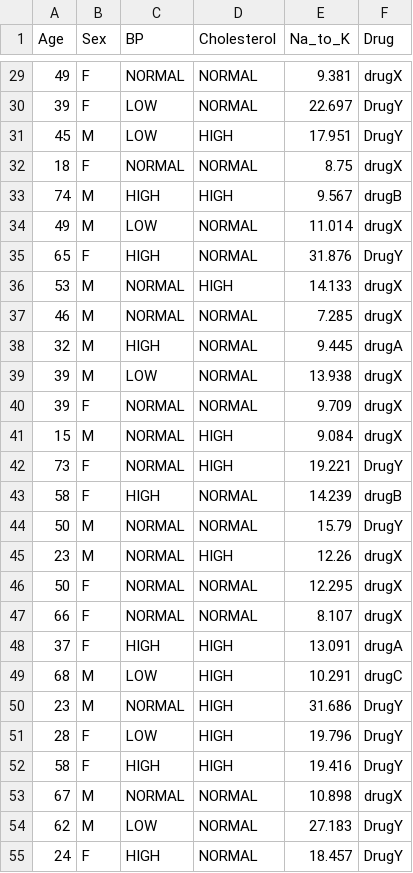
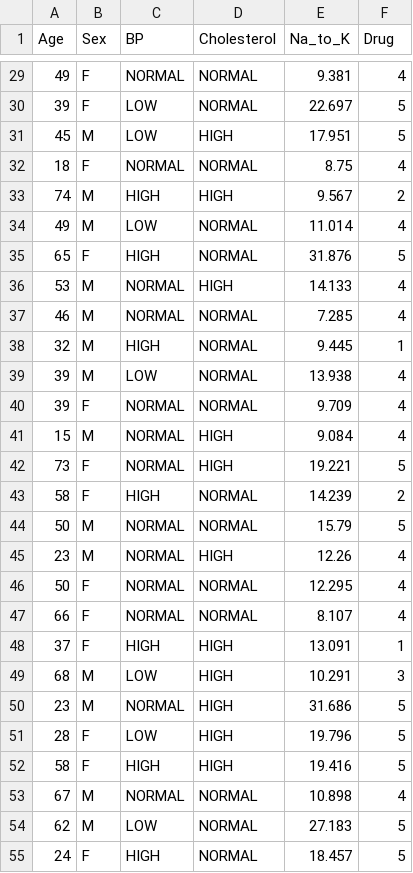
Before and after one commit to Manjupriya77/Dataset, a CSV file: drug.csv, drawn as a sheet; only a part is shown, gaps mark what is left out; the diff covers the shown part only.

Commit message:
Drug.csv

```diff
--- a/drug.csv
+++ b/drug.csv
@@ -29,27 +29,27 @@ Age,Sex,BP,Cholesterol,Na_to_K,Drug
-49,F,NORMAL,NORMAL,9.381,drugX
-39,F,LOW,NORMAL,22.697,DrugY
-45,M,LOW,HIGH,17.951,DrugY
-18,F,NORMAL,NORMAL,8.75,drugX
-74,M,HIGH,HIGH,9.567,drugB
-49,M,LOW,NORMAL,11.014,drugX
-65,F,HIGH,NORMAL,31.876,DrugY
-53,M,NORMAL,HIGH,14.133,drugX
-46,M,NORMAL,NORMAL,7.285,drugX
-32,M,HIGH,NORMAL,9.445,drugA
-39,M,LOW,NORMAL,13.938,drugX
-39,F,NORMAL,NORMAL,9.709,drugX
-15,M,NORMAL,HIGH,9.084,drugX
-73,F,NORMAL,HIGH,19.221,DrugY
-58,F,HIGH,NORMAL,14.239,drugB
-50,M,NORMAL,NORMAL,15.79,DrugY
-23,M,NORMAL,HIGH,12.26,drugX
-50,F,NORMAL,NORMAL,12.295,drugX
-66,F,NORMAL,NORMAL,8.107,drugX
-37,F,HIGH,HIGH,13.091,drugA
-68,M,LOW,HIGH,10.291,drugC
-23,M,NORMAL,HIGH,31.686,DrugY
-28,F,LOW,HIGH,19.796,DrugY
-58,F,HIGH,HIGH,19.416,DrugY
-67,M,NORMAL,NORMAL,10.898,drugX
-62,M,LOW,NORMAL,27.183,DrugY
-24,F,HIGH,NORMAL,18.457,DrugY
+49,F,NORMAL,NORMAL,9.381,4
+39,F,LOW,NORMAL,22.697,5
+45,M,LOW,HIGH,17.951,5
+18,F,NORMAL,NORMAL,8.75,4
+74,M,HIGH,HIGH,9.567,2
+49,M,LOW,NORMAL,11.014,4
+65,F,HIGH,NORMAL,31.876,5
+53,M,NORMAL,HIGH,14.133,4
+46,M,NORMAL,NORMAL,7.285,4
+32,M,HIGH,NORMAL,9.445,1
+39,M,LOW,NORMAL,13.938,4
+39,F,NORMAL,NORMAL,9.709,4
+15,M,NORMAL,HIGH,9.084,4
+73,F,NORMAL,HIGH,19.221,5
+58,F,HIGH,NORMAL,14.239,2
+50,M,NORMAL,NORMAL,15.79,5
+23,M,NORMAL,HIGH,12.26,4
+50,F,NORMAL,NORMAL,12.295,4
+66,F,NORMAL,NORMAL,8.107,4
+37,F,HIGH,HIGH,13.091,1
+68,M,LOW,HIGH,10.291,3
+23,M,NORMAL,HIGH,31.686,5
+28,F,LOW,HIGH,19.796,5
+58,F,HIGH,HIGH,19.416,5
+67,M,NORMAL,NORMAL,10.898,4
+62,M,LOW,NORMAL,27.183,5
+24,F,HIGH,NORMAL,18.457,5
```
Also changed, not shown: 173 edited cells elsewhere in this file.
